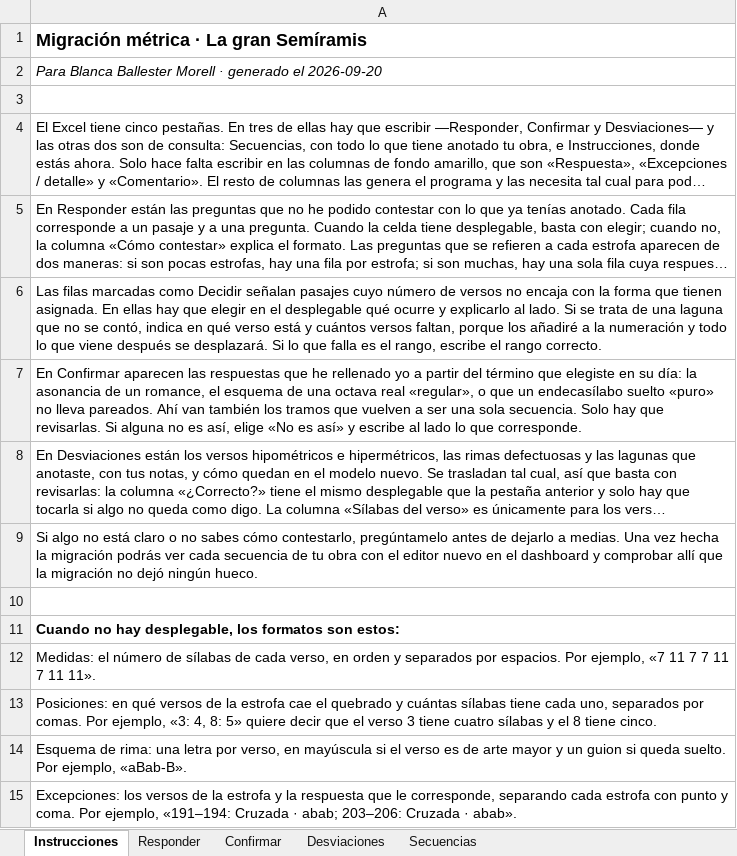
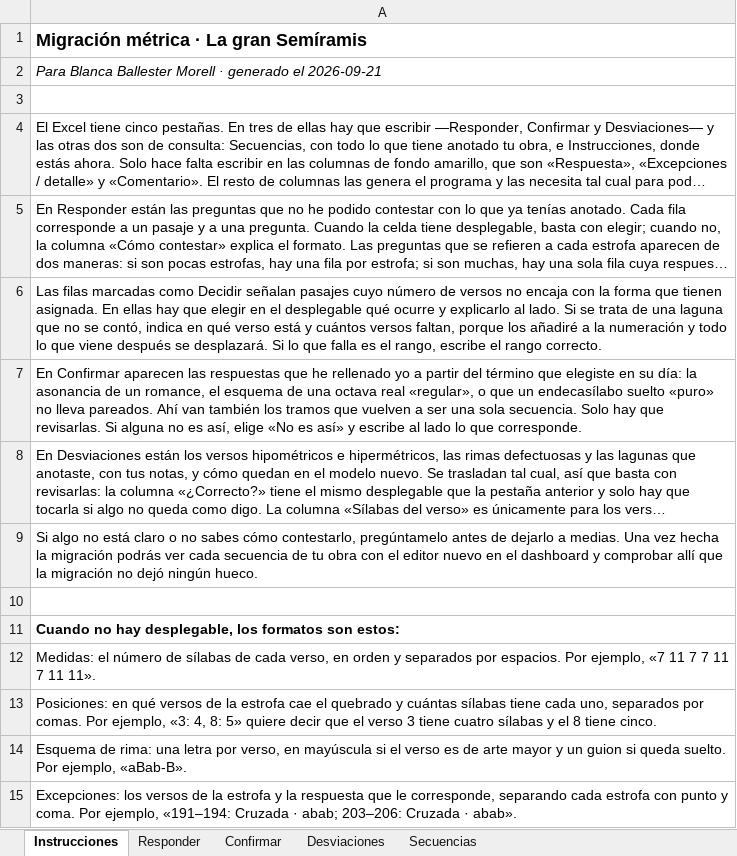
Before and after one commit to metadramaub/metadrama_db, an Excel workbook: docs/dominio-metrico/migracion/cuestionarios/la-gran-semiramis.xlsx, sheet Instrucciones, drawn as a sheet; long unchanged cells end in …; values as stored, in another font and other column widths than the file's, no borders; the diff names each change by its address in the sheet, - before the commit and + after, or states it on an @@ line.

```diff
--- a/docs/dominio-metrico/migracion/cuestionarios/la-gran-semiramis.xlsx (sheet Instrucciones)
+++ b/docs/dominio-metrico/migracion/cuestionarios/la-gran-semiramis.xlsx (sheet Instrucciones)
-A2: …generado el 2026-09-20
+A2: …generado el 2026-09-21
```
Also changed, not shown: sheet Responder, docs/dominio-metrico/migracion/cuestionarios/el-conde-de-sex.xlsx, docs/dominio-metrico/migracion/cuestionarios/el-esclavo-del-demonio.xlsx, 36 other files.
